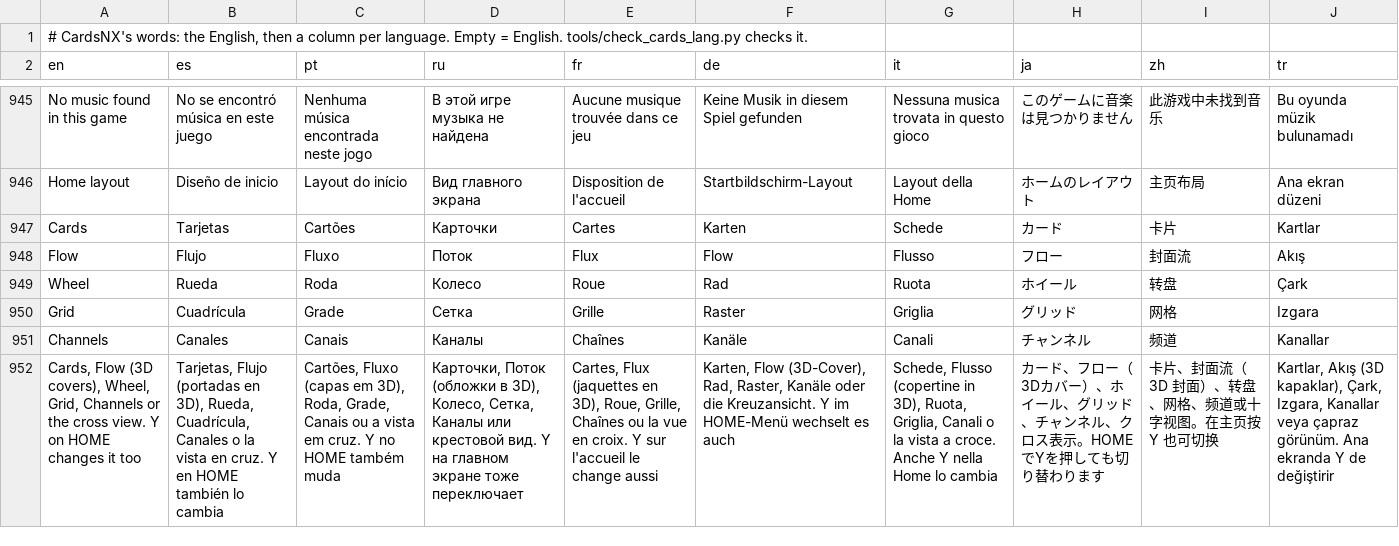
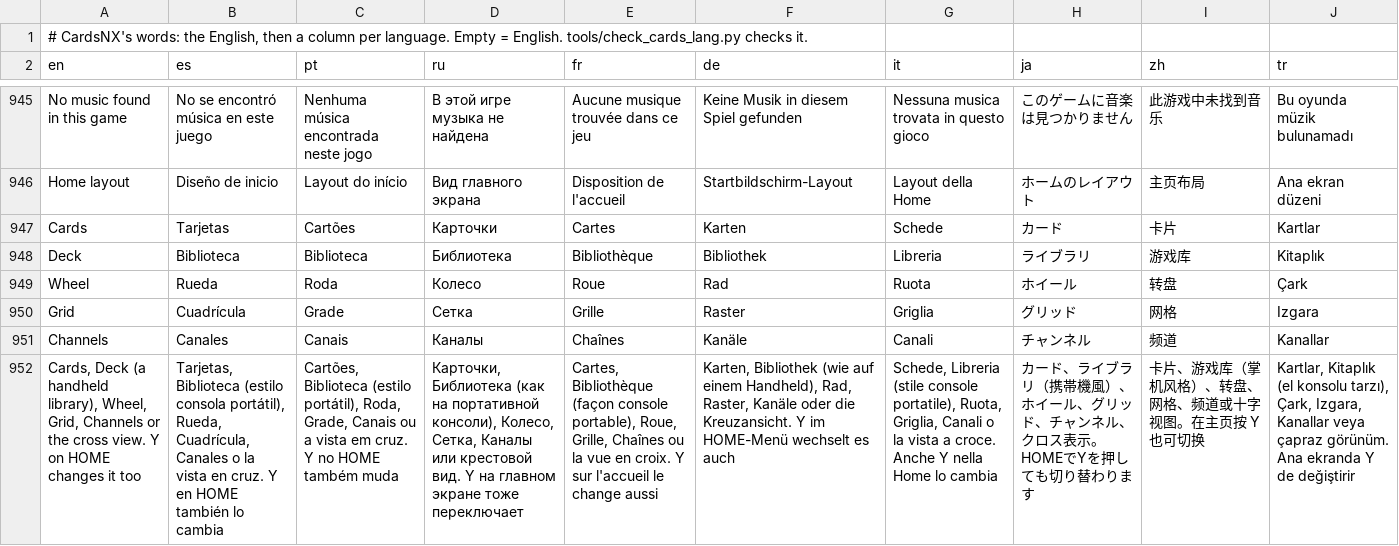
Before and after one commit to reixa-forge/homenx, a TSV file: projects/cards/romfs/lang.tsv, drawn as a sheet; only a part is shown, gaps mark what is left out; removed rows and columns are numbered as before the commit, all else as after; the diff names each change by its address in the sheet, - before the commit and + after, or states it on an @@ line.

```diff
--- a/projects/cards/romfs/lang.tsv
+++ b/projects/cards/romfs/lang.tsv
-row 948: Flow | Flujo | Fluxo | Поток | Flux | Flow | Flusso | フロー | 封面流 | Akış
+row 948: Deck | Biblioteca | Biblioteca | Библиотека | Bibliothèque | Bibliothek | Libreria | ライブラリ | 游戏库 | Kitaplık
-row 952: Cards, Flow (3D covers), Wheel, Grid, Channels or the cross view. Y on HOME changes it too | Tarjetas, Flujo (portadas en 3D), Rueda, Cuadrícula, Canales o la vista en cruz. Y en HOME también lo cambia | Cartões, Fluxo (capas em 3D), Roda, Grade, Canais ou a vista em cruz. Y no HOME também muda | Карточки, Поток (обложки в 3D), Колесо, Сетка, Каналы или крестовой вид. Y на главном экране тоже переключает | Cartes, Flux (jaquettes en 3D), Roue, Grille, Chaînes ou la vue en croix. Y sur l'accueil le change aussi | Karten, Flow (3D-Cover), Rad, Raster, Kanäle oder die Kreuzansicht. Y im HOME-Menü wechselt es auch | Schede, Flusso (copertine in 3D), Ruota, Griglia, Canali o la vista a croce. Anche Y nella Home lo cambia | カード、フロー（3Dカバー）、ホイール、グリッド、チャンネル、クロス表示。HOMEでYを押しても切り替わります | 卡片、封面流（3D 封面）、转盘、网格、频道或十字视图。在主页按 Y 也可切换 | Kartlar, Akış (3D kapaklar), Çark, Izgara, Kanallar veya çapraz görünüm. Ana ekranda Y de değiştirir
+row 952: Cards, Deck (a handheld library), Wheel, Grid, Channels or the cross view. Y on HOME changes it too | Tarjetas, Biblioteca (estilo consola portátil), Rueda, Cuadrícula, Canales o la vista en cruz. Y en HOME también lo cambia | Cartões, Biblioteca (estilo portátil), Roda, Grade, Canais ou a vista em cruz. Y no HOME também muda | Карточки, Библиотека (как на портативной консоли), Колесо, Сетка, Каналы или крестовой вид. Y на главном экране тоже переключает | Cartes, Bibliothèque (façon console portable), Roue, Grille, Chaînes ou la vue en croix. Y sur l'accueil le change aussi | Karten, Bibliothek (wie auf einem Handheld), Rad, Raster, Kanäle oder die Kreuzansicht. Y im HOME-Menü wechselt es auch | Schede, Libreria (stile console portatile), Ruota, Griglia, Canali o la vista a croce. Anche Y nella Home lo cambia | カード、ライブラリ（携帯機風）、ホイール、グリッド、チャンネル、クロス表示。HOMEでYを押しても切り替わります | 卡片、游戏库（掌机风格）、转盘、网格、频道或十字视图。在主页按 Y 也可切换 | Kartlar, Kitaplık (el konsolu tarzı), Çark, Izgara, Kanallar veya çapraz görünüm. Ana ekranda Y de değiştirir
```
Also changed, not shown: 9 other files.
